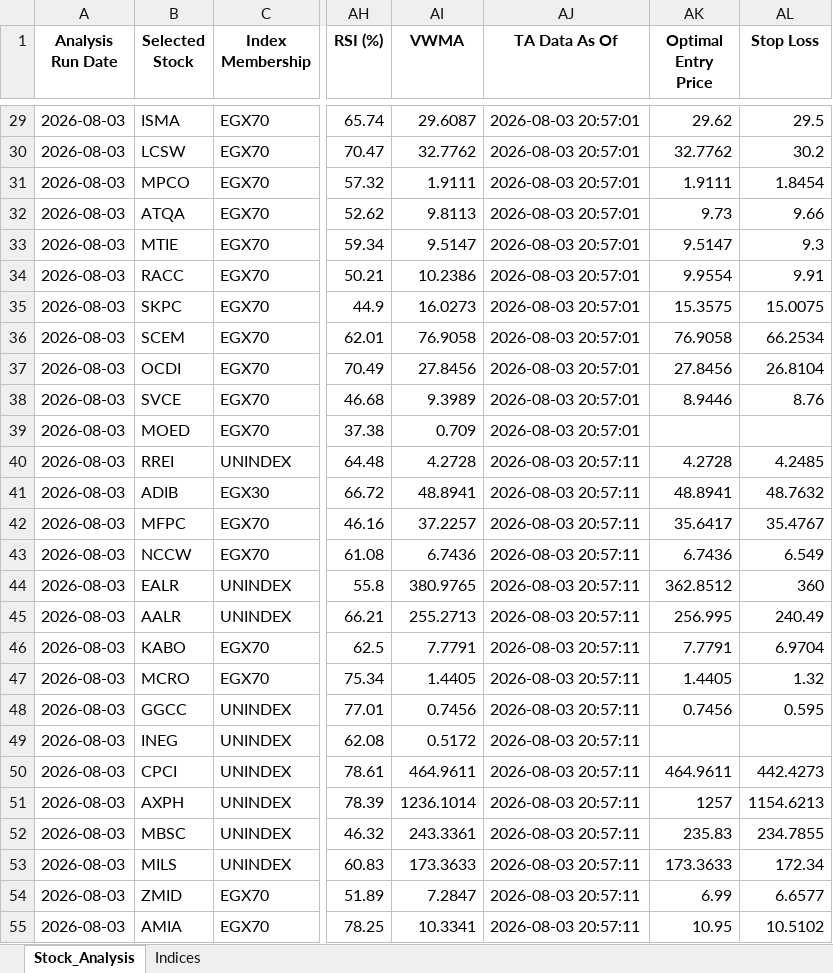
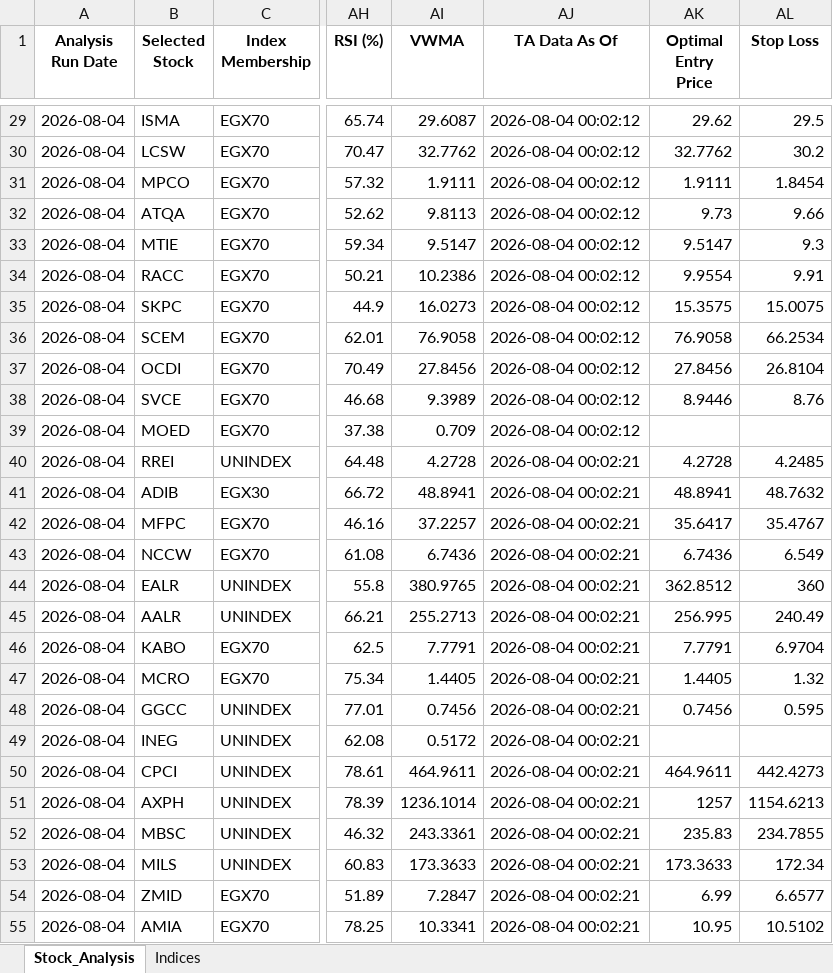
Before and after one commit to ARa2of/egx-stock-analysis, an Excel workbook: Stock_Analysis_Output.xlsx, sheet Stock_Analysis, drawn as a sheet; only a part is shown, gaps mark what is left out; values as stored, in another font and other column widths than the file's, no borders; the diff covers the shown part only; the diff names each change by its address in the sheet, - before the commit and + after, or states it on an @@ line.

```diff
--- a/Stock_Analysis_Output.xlsx (sheet Stock_Analysis)
+++ b/Stock_Analysis_Output.xlsx (sheet Stock_Analysis)
-A29:A55 (Analysis Run Date): 2026-08-03
+A29:A55 (Analysis Run Date): 2026-08-04
-AJ29:AJ39 (TA Data As Of): 2026-08-03 20:57:01
+AJ29:AJ39 (TA Data As Of): 2026-08-04 00:02:12
-AJ40:AJ55 (TA Data As Of): 2026-08-03 20:57:11
+AJ40:AJ55 (TA Data As Of): 2026-08-04 00:02:21
```
Also changed, not shown: 74 edited cells elsewhere in this sheet, sheet Indices, 2 other files.
